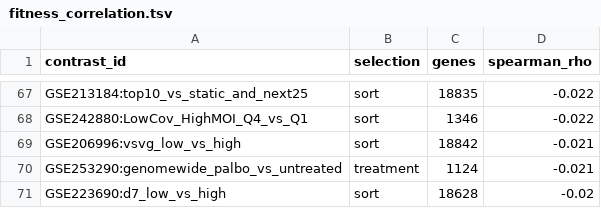
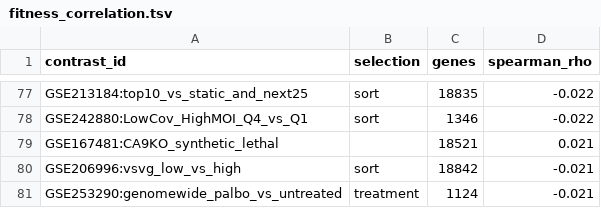
Before and after one commit to jeonglab-bcm/BARCS, a TSV file: tools/evidence-graph/reports/fitness_correlation.tsv, drawn as a sheet; only a part is shown, gaps mark what is left out; the shorter side is filled out with more unchanged rows; the diff covers the shown part only; the diff names each change by its address in the sheet, - before the commit and + after, or states it on an @@ line.

```diff
--- a/tools/evidence-graph/reports/fitness_correlation.tsv
+++ b/tools/evidence-graph/reports/fitness_correlation.tsv
+row 79: GSE167481:CA9KO_synthetic_lethal |  | 18521 | 0.021
```
Also changed, not shown: 17 added rows elsewhere in this file, tools/evidence-graph/reports/contrast_flags.tsv, tools/evidence-graph/reports/fitness_confound.tsv, 9 other files.
